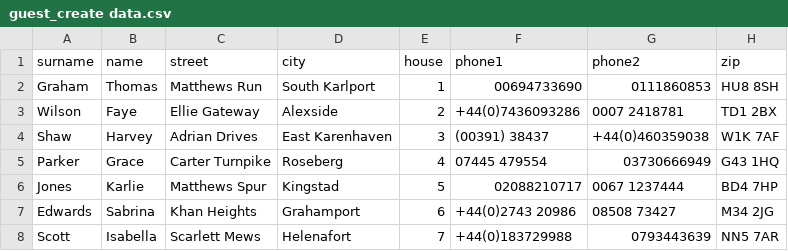
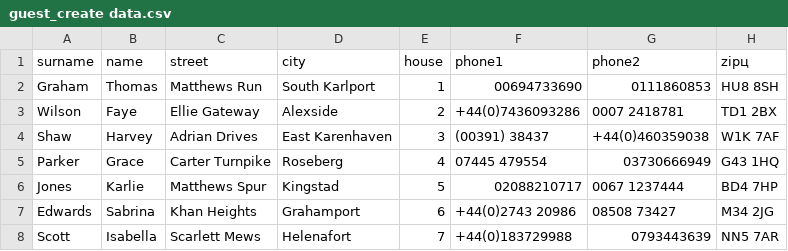
Before and after one commit to VolhaKasyanchyk/uuu, a CSV file: guest_create data.csv, drawn as a sheet; only a part is shown.

```diff
--- a/guest_create data.csv
+++ b/guest_create data.csv
@@ -1,2 +1,2 @@
-"surname","name","street","city","house","phone1","phone2","zip"
+"surname","name","street","city","house","phone1","phone2","zipц"
 "Graham","Thomas","Matthews Run","South Karlport","1","00694733690","0111860853","HU8 8SH"
```
